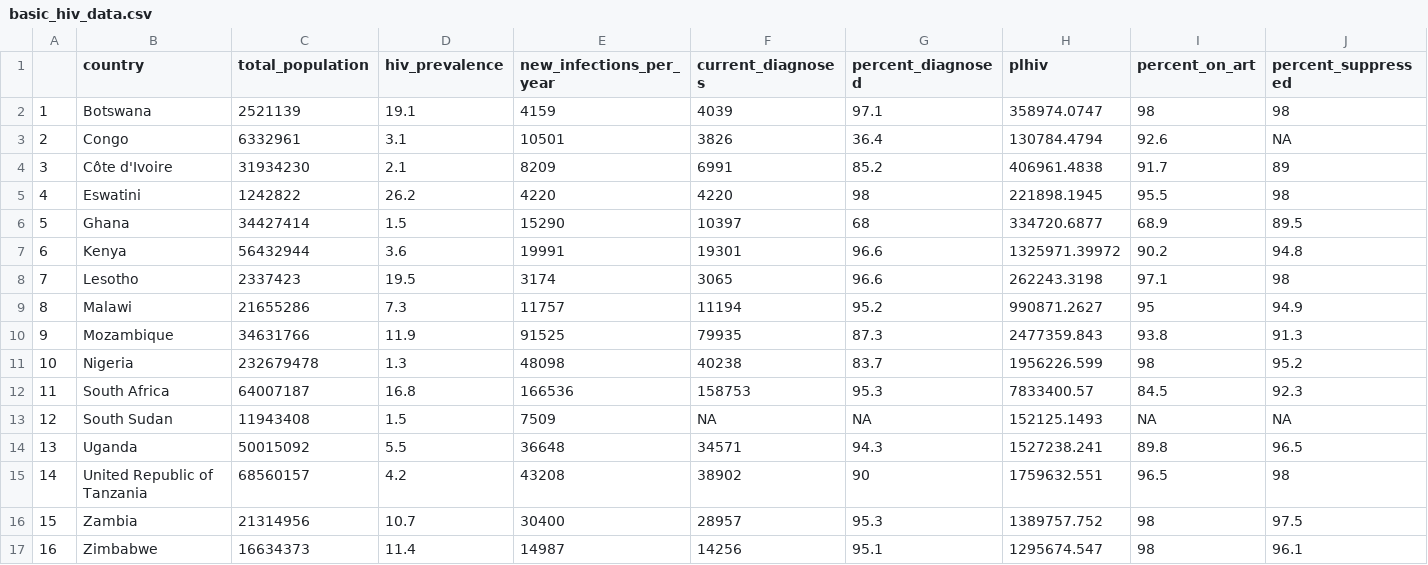
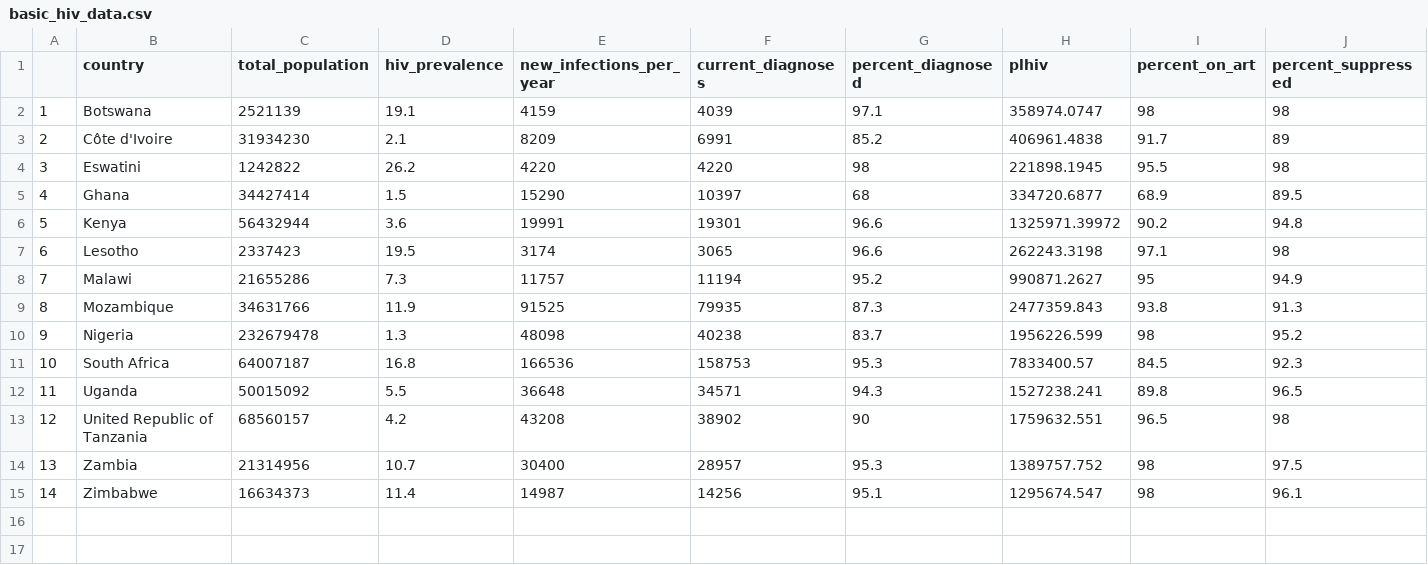
Before and after one commit to adenooy2/HIV_prioritization_tool, a CSV file: data/tier_app/basic_hiv_data.csv, drawn as a sheet; only a part is shown; removed rows and columns are numbered as before the commit, all else as after; rows hold the shown columns only; the diff names each change by its address in the sheet, - before the commit and + after, or states it on an @@ line.

```diff
--- a/data/tier_app/basic_hiv_data.csv
+++ b/data/tier_app/basic_hiv_data.csv
-row 3: 2 | Congo | 6332961 | 3.1 | 10501 | 3826 | 36.4 | 130784.4794 | 92.6 | NA
@@ column A renumbered from row 3 down @@
-row 13: 12 | South Sudan | 11943408 | 1.5 | 7509 | NA | NA | 152125.1493 | NA | NA
```
Also changed, not shown: 3 other files.
